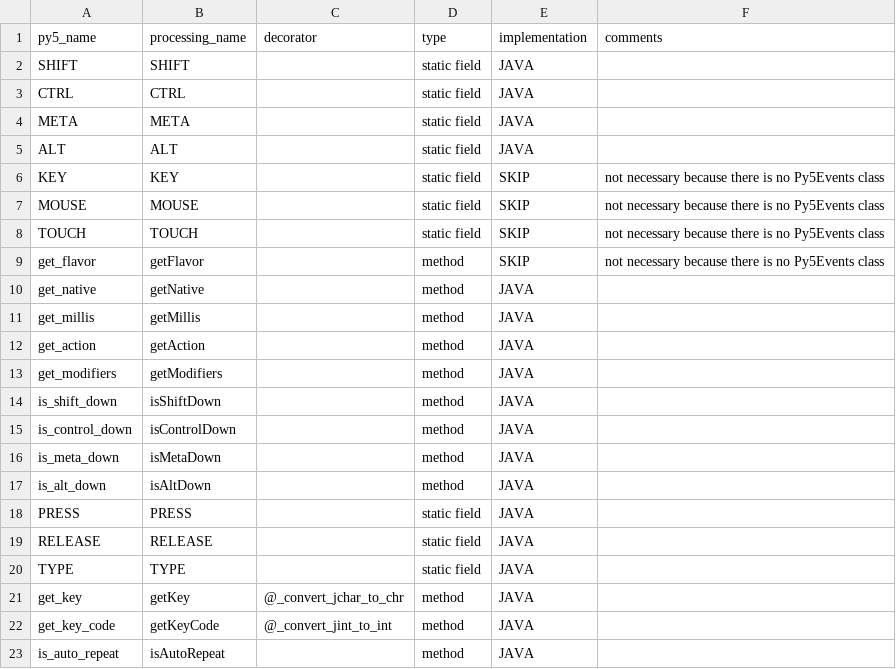
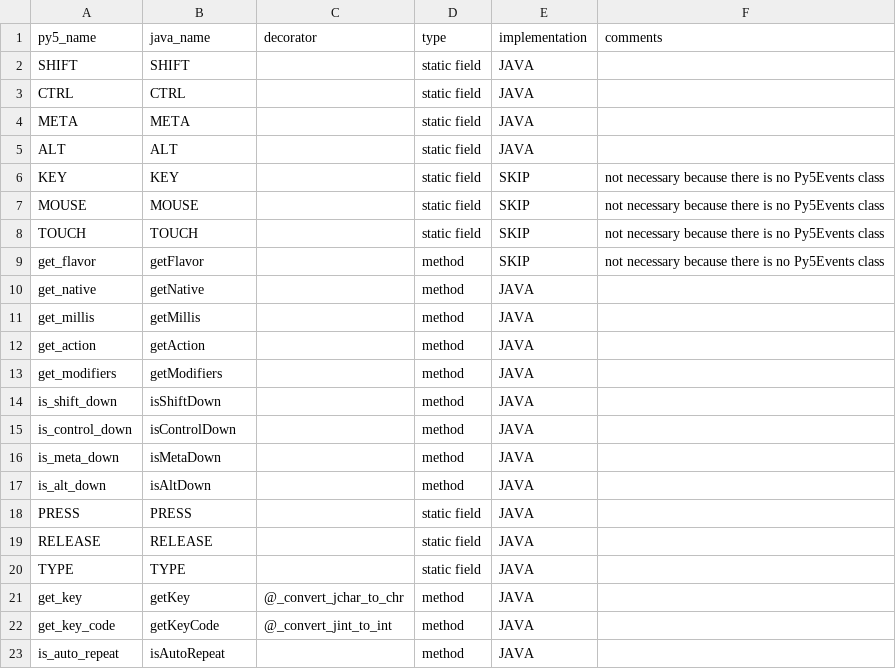
Before and after one commit to py5coding/py5generator, a CSV file: py5_resources/data/keyevent.csv, drawn as a sheet.

Commit message:
change processing_name to java_name where appropriate

```diff
--- a/py5_resources/data/keyevent.csv
+++ b/py5_resources/data/keyevent.csv
@@ -1,2 +1,2 @@
-py5_name,processing_name,decorator,type,implementation,comments
+py5_name,java_name,decorator,type,implementation,comments
 SHIFT,SHIFT,,static field,JAVA,
```
Also changed, not shown: py5_resources/data/mouseevent.csv, py5_resources/data/pfont.csv, 12 other files.
